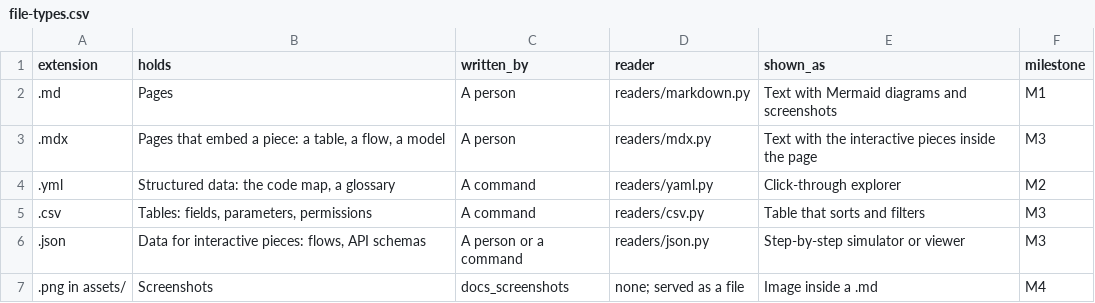
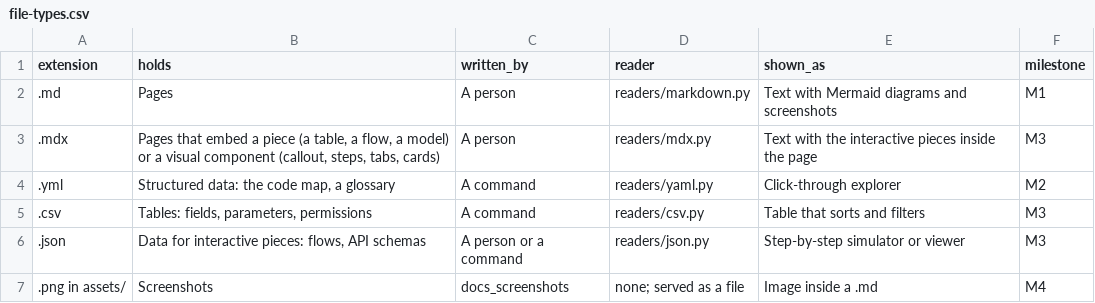
Before and after one commit to AADigitalBusiness/AAD-docs, a CSV file: aad_docs/docs/06-reference/file-types.csv, drawn as a sheet.

```diff
--- a/aad_docs/docs/06-reference/file-types.csv
+++ b/aad_docs/docs/06-reference/file-types.csv
@@ -2,3 +2,3 @@ extension,holds,written_by,reader,shown_as,milestone
 .md,Pages,A person,readers/markdown.py,Text with Mermaid diagrams and screenshots,M1
-.mdx,"Pages that embed a piece: a table, a flow, a model",A person,readers/mdx.py,Text with the interactive pieces inside the page,M3
+.mdx,"Pages that embed a piece (a table, a flow, a model) or a visual component (callout, steps, tabs, cards)",A person,readers/mdx.py,Text with the interactive pieces inside the page,M3
 .yml,"Structured data: the code map, a glossary",A command,readers/yaml.py,Click-through explorer,M2
```
Also changed, not shown: aad_docs/docs/06-reference/checks.csv, aad_docs/docs/06-reference/mdx-tags.csv, 9 other files.
